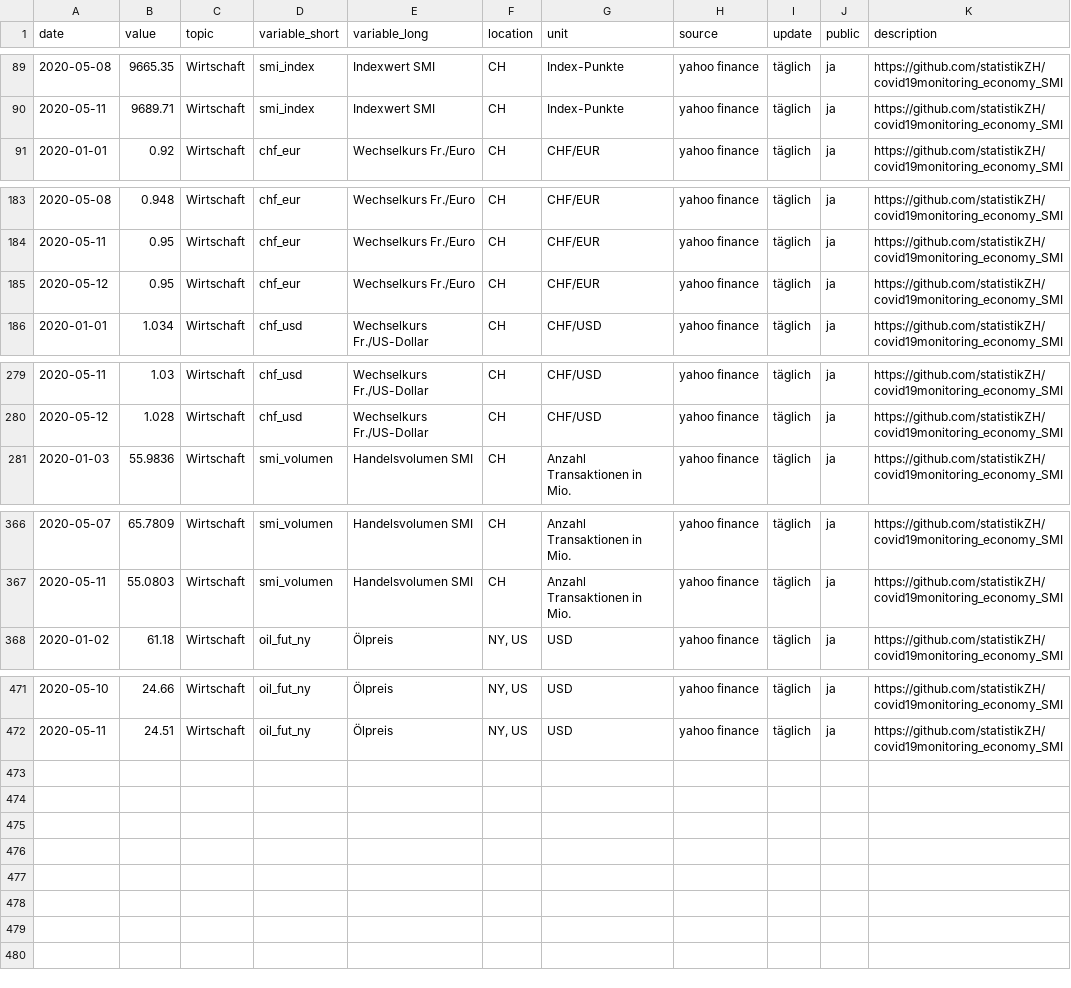
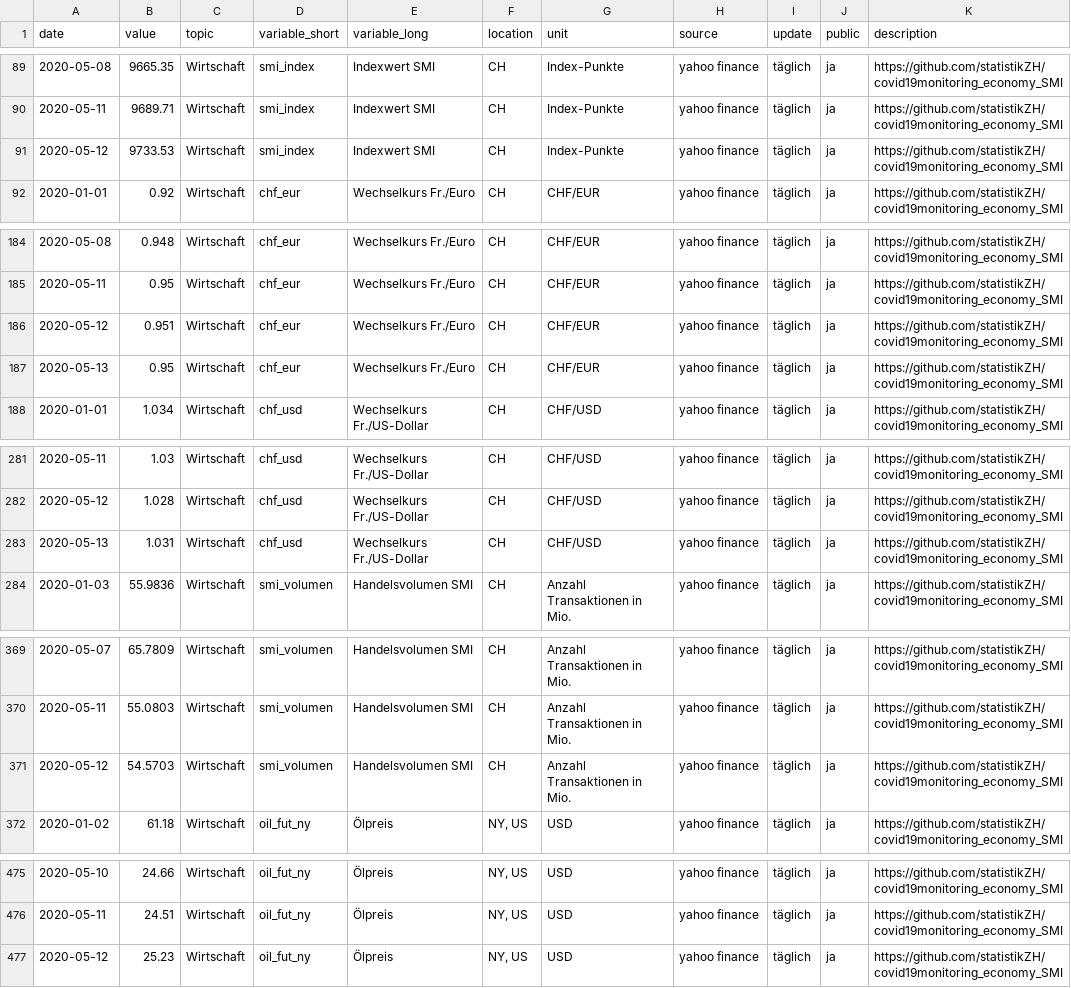
Before and after one commit to statistikZH/covid19monitoring_economy_SMI, a CSV file: Economy_SMI.csv, drawn as a sheet; only a part is shown, gaps mark what is left out.

Commit message:
13.5

```diff
--- a/Economy_SMI.csv
+++ b/Economy_SMI.csv
@@ -90,2 +90,3 @@
 2020-05-11,9689.71,"Wirtschaft","smi_index","Indexwert SMI","CH","Index-Punkte","yahoo finance","täglich","ja","https://github.com/statistikZH/covid19monitoring_economy_SMI"
+2020-05-12,9733.53,"Wirtschaft","smi_index","Indexwert SMI","CH","Index-Punkte","yahoo finance","täglich","ja","https://github.com/statistikZH/covid19monitoring_economy_SMI"
 2020-01-01,0.92,"Wirtschaft","chf_eur","Wechselkurs Fr./Euro","CH","CHF/EUR","yahoo finance","täglich","ja","https://github.com/statistikZH/covid19monitoring_economy_SMI"
@@ -184,3 +185,4 @@
 2020-05-11,0.95,"Wirtschaft","chf_eur","Wechselkurs Fr./Euro","CH","CHF/EUR","yahoo finance","täglich","ja","https://github.com/statistikZH/covid19monitoring_economy_SMI"
-2020-05-12,0.95,"Wirtschaft","chf_eur","Wechselkurs Fr./Euro","CH","CHF/EUR","yahoo finance","täglich","ja","https://github.com/statistikZH/covid19monitoring_economy_SMI"
+2020-05-12,0.951,"Wirtschaft","chf_eur","Wechselkurs Fr./Euro","CH","CHF/EUR","yahoo finance","täglich","ja","https://github.com/statistikZH/covid19monitoring_economy_SMI"
+2020-05-13,0.95,"Wirtschaft","chf_eur","Wechselkurs Fr./Euro","CH","CHF/EUR","yahoo finance","täglich","ja","https://github.com/statistikZH/covid19monitoring_economy_SMI"
 2020-01-01,1.034,"Wirtschaft","chf_usd","Wechselkurs Fr./US-Dollar","CH","CHF/USD","yahoo finance","täglich","ja","https://github.com/statistikZH/covid19monitoring_economy_SMI"
@@ -280,2 +282,3 @@
 2020-05-12,1.028,"Wirtschaft","chf_usd","Wechselkurs Fr./US-Dollar","CH","CHF/USD","yahoo finance","täglich","ja","https://github.com/statistikZH/covid19monitoring_economy_SMI"
+2020-05-13,1.031,"Wirtschaft","chf_usd","Wechselkurs Fr./US-Dollar","CH","CHF/USD","yahoo finance","täglich","ja","https://github.com/statistikZH/covid19monitoring_economy_SMI"
 2020-01-03,55.9836,"Wirtschaft","smi_volumen","Handelsvolumen SMI","CH","Anzahl Transaktionen in Mio.","yahoo finance","täglich","ja","https://github.com/statistikZH/covid19monitoring_economy_SMI"
@@ -367,2 +370,3 @@
 2020-05-11,55.0803,"Wirtschaft","smi_volumen","Handelsvolumen SMI","CH","Anzahl Transaktionen in Mio.","yahoo finance","täglich","ja","https://github.com/statistikZH/covid19monitoring_economy_SMI"
+2020-05-12,54.5703,"Wirtschaft","smi_volumen","Handelsvolumen SMI","CH","Anzahl Transaktionen in Mio.","yahoo finance","täglich","ja","https://github.com/statistikZH/covid19monitoring_economy_SMI"
 2020-01-02,61.18,"Wirtschaft","oil_fut_ny","Ölpreis","NY, US","USD","yahoo finance","täglich","ja","https://github.com/statistikZH/covid19monitoring_economy_SMI"
@@ -472 +476,2 @@
 2020-05-11,24.51,"Wirtschaft","oil_fut_ny","Ölpreis","NY, US","USD","yahoo finance","täglich","ja","https://github.com/statistikZH/covid19monitoring_economy_SMI"
+2020-05-12,25.23,"Wirtschaft","oil_fut_ny","Ölpreis","NY, US","USD","yahoo finance","täglich","ja","https://github.com/statistikZH/covid19monitoring_economy_SMI"
```
